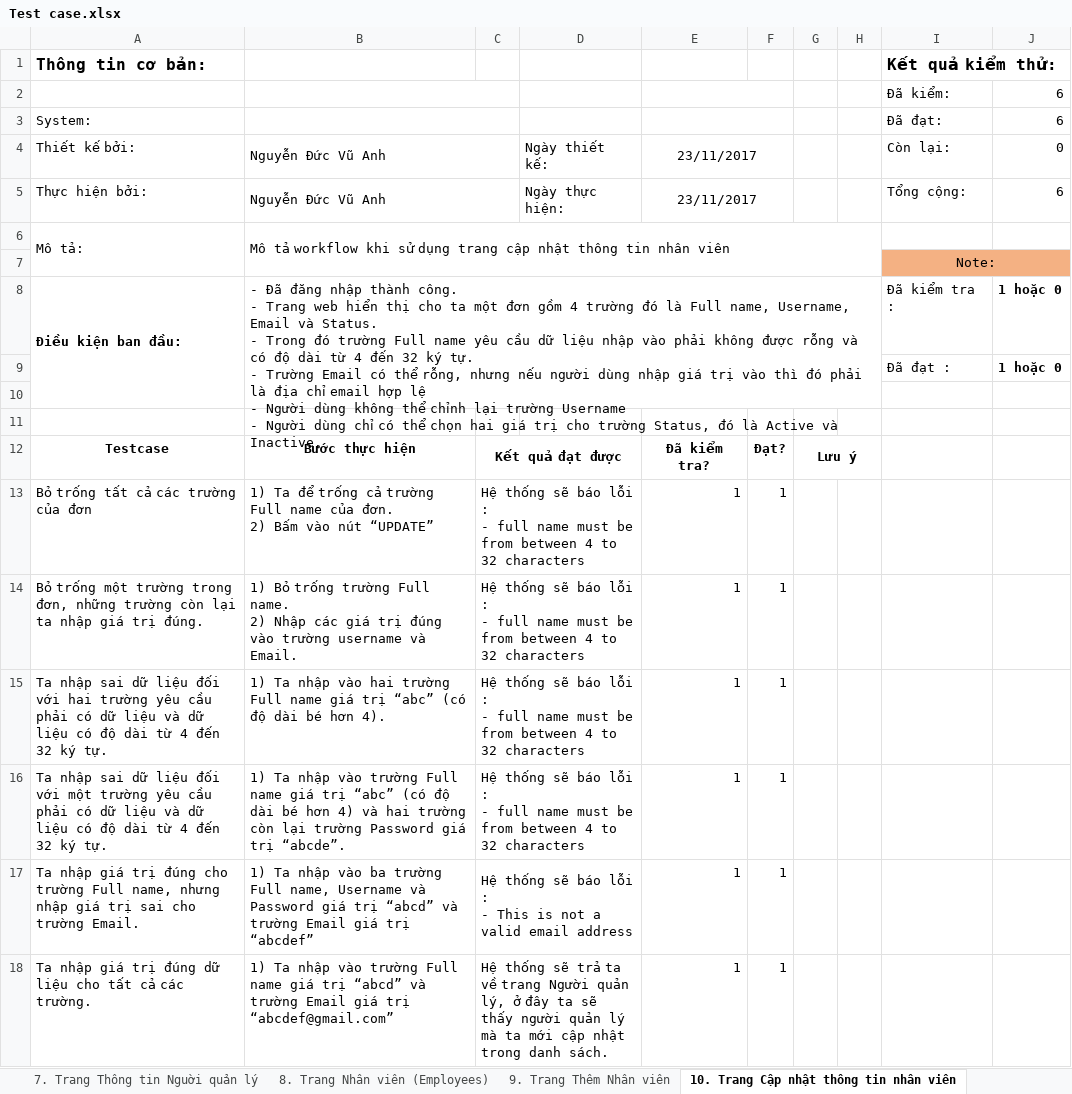
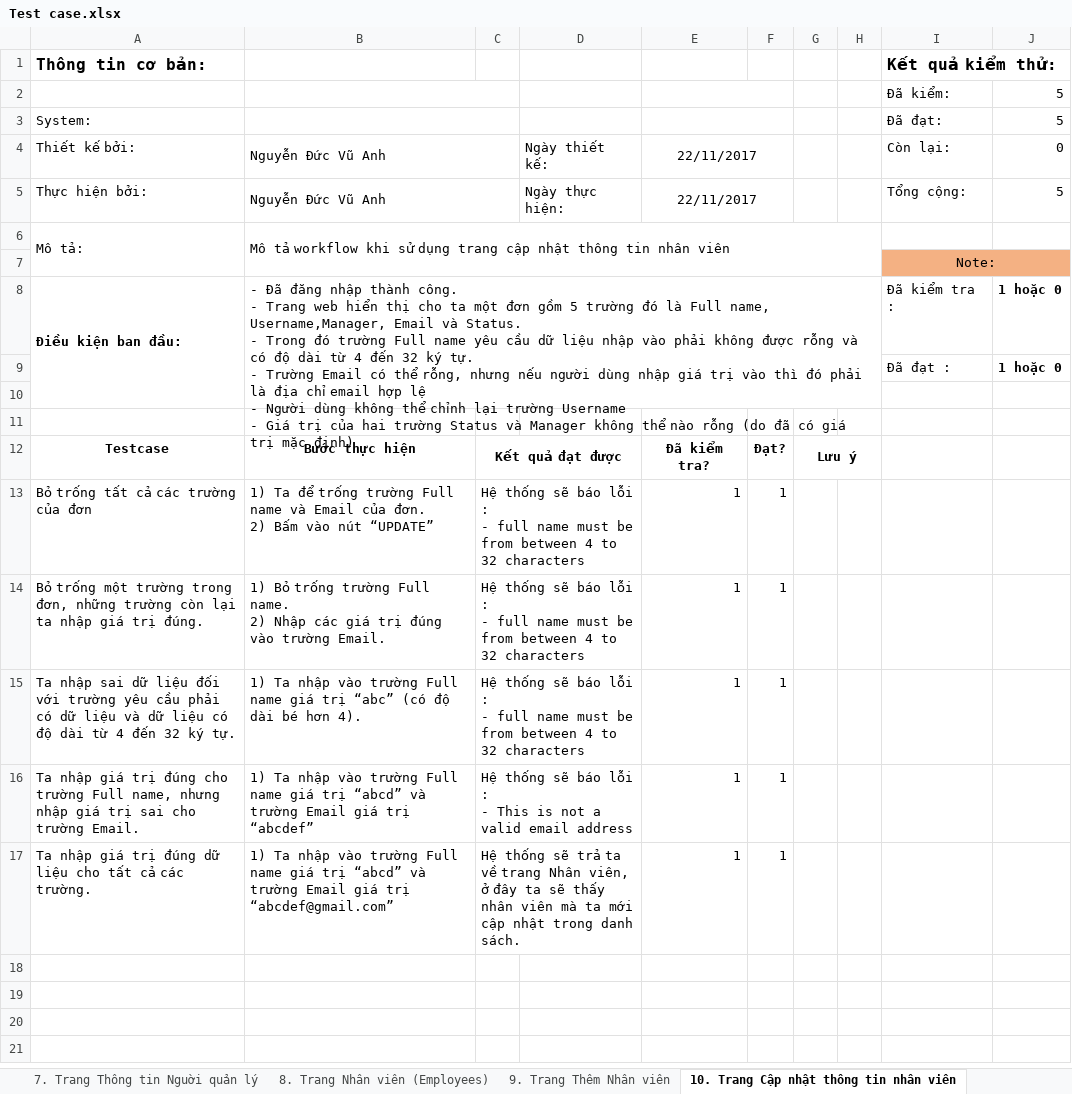
Before and after one commit to VuAnhNguyenDuc/lvtn_server, an Excel workbook: Test case.xlsx, sheet 10. Trang Cập nhật thông tin nhân viên, drawn as a sheet; values as stored, in another font and other column widths than the file's, no borders; removed rows and columns are numbered as before the commit, all else as after; ↵ is a line break in a cell; the diff names each change by its address in the sheet, - before the commit and + after, or states it on an @@ line.

```diff
--- a/Test case.xlsx (sheet 10. Trang Cập nhật thông tin nhân viên)
+++ b/Test case.xlsx (sheet 10. Trang Cập nhật thông tin nhân viên)
-J2:J3: 6
+J2:J3: 5
-E4:E5: 23/11/2017
+E4:E5: 22/11/2017
-J5: 6
+J5: 5
-B8: …đơn gồm 4 trường đó là Full name, Username, Email và Status. ↵ - Trong đó trường Full name yêu cầu dữ liệu nhập vào phải không được rỗng và có độ dài từ 4 đến 32 ký tự. ↵ - Trường Email có thể rỗng, nhưng nếu người dùng nhập giá trị vào thì đó phải là địa chỉ email hợp lệ ↵ - Người dùng không thể chỉnh lại trường Username ↵ - Người dùng chỉ có thể chọn hai giá trị cho trường Status, đó là Active và Inactive.
+B8: …đơn gồm 5 trường đó là Full name, Username,Manager, Email và Status. ↵ - Trong đó trường Full name yêu cầu dữ liệu nhập vào phải không được rỗng và có độ dài từ 4 đến 32 ký tự. ↵ - Trường Email có thể rỗng, nhưng nếu người dùng nhập giá trị vào thì đó phải là địa chỉ email hợp lệ ↵ - Người dùng không thể chỉnh lại trường Username ↵ - Giá trị của hai trường Status và Manager không thể nào rỗng (do đã có giá trị mặc định)
-B13: …để trống cả trường Full name của đơn.…
+B13: …để trống trường Full name và Email của đơn.…
-B14: …vào trường username và Email.
+B14: …vào trường Email.
-A15: …đối với hai trường yêu…
+A15: …đối với trường yêu…
-B15: …nhập vào hai trường Full…
+B15: …nhập vào trường Full…
-row 16: Ta nhập sai dữ liệu đối với một trường yêu cầu phải có dữ liệu và dữ liệu có độ dài từ 4 đến 32 ký tự. | 1) Ta nhập vào trường Full name giá trị “abc” (có độ dài bé hơn 4) và hai trường còn lại trường Password giá trị “abcde”. | Hệ thống sẽ báo lỗi : ↵ - full name must be from between 4 to 32 characters |  | 1 | 1
-B16: …nhập vào ba trường Full name, Username và Password giá trị…
+B16: …nhập vào trường Full name giá trị…
-C17: …về trang Người quản lý, ở đây ta sẽ thấy người quản lý mà ta…
+C17: …về trang Nhân viên, ở đây ta sẽ thấy nhân viên mà ta…
```
Also changed, not shown: sheet 6. Trang Cập nhật thông tin Người quản lý, sheet 12. Trang Khách hàng (Clients), sheet 11. Trang Thông tin nhân viên, 6 other files.
